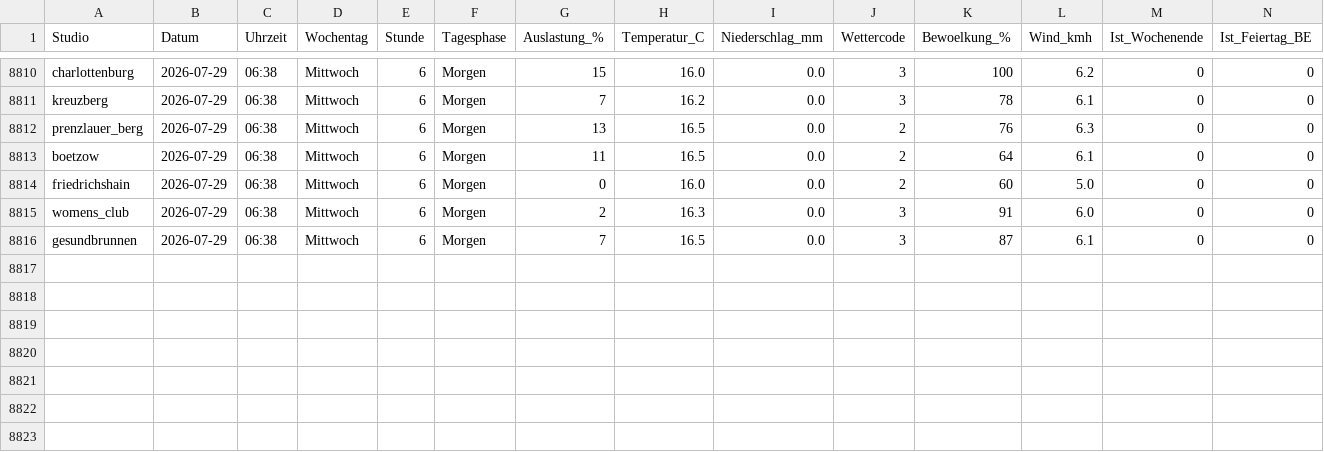
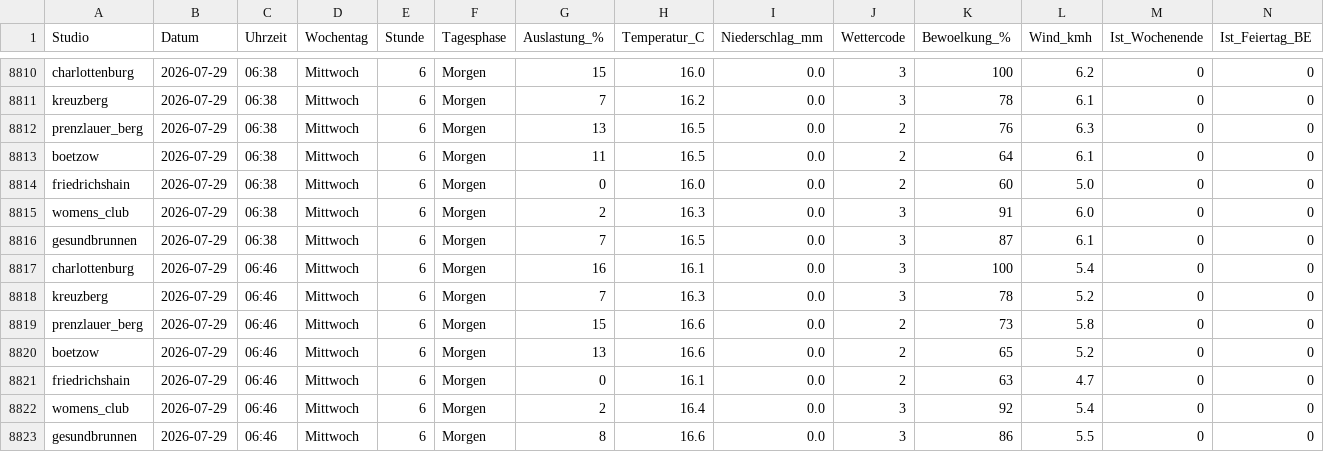
Before and after one commit to ribret/gym-tracker, a CSV file: data/gym_utilization.csv, drawn as a sheet; only a part is shown, gaps mark what is left out; rows hold the shown columns only; the diff names each change by its address in the sheet, - before the commit and + after, or states it on an @@ line.

```diff
--- a/data/gym_utilization.csv
+++ b/data/gym_utilization.csv
+row 8817: charlottenburg | 2026-07-29 | 06:46 | Mittwoch | 6 | Morgen | 16 | 16.1 | 0.0 | 3 | 100 | 5.4 | 0 | 0
+row 8818: kreuzberg | 2026-07-29 | 06:46 | Mittwoch | 6 | Morgen | 7 | 16.3 | 0.0 | 3 | 78 | 5.2 | 0 | 0
+row 8819: prenzlauer_berg | 2026-07-29 | 06:46 | Mittwoch | 6 | Morgen | 15 | 16.6 | 0.0 | 2 | 73 | 5.8 | 0 | 0
+row 8820: boetzow | 2026-07-29 | 06:46 | Mittwoch | 6 | Morgen | 13 | 16.6 | 0.0 | 2 | 65 | 5.2 | 0 | 0
+row 8821: friedrichshain | 2026-07-29 | 06:46 | Mittwoch | 6 | Morgen | 0 | 16.1 | 0.0 | 2 | 63 | 4.7 | 0 | 0
+row 8822: womens_club | 2026-07-29 | 06:46 | Mittwoch | 6 | Morgen | 2 | 16.4 | 0.0 | 3 | 92 | 5.4 | 0 | 0
+row 8823: gesundbrunnen | 2026-07-29 | 06:46 | Mittwoch | 6 | Morgen | 8 | 16.6 | 0.0 | 3 | 86 | 5.5 | 0 | 0
```
